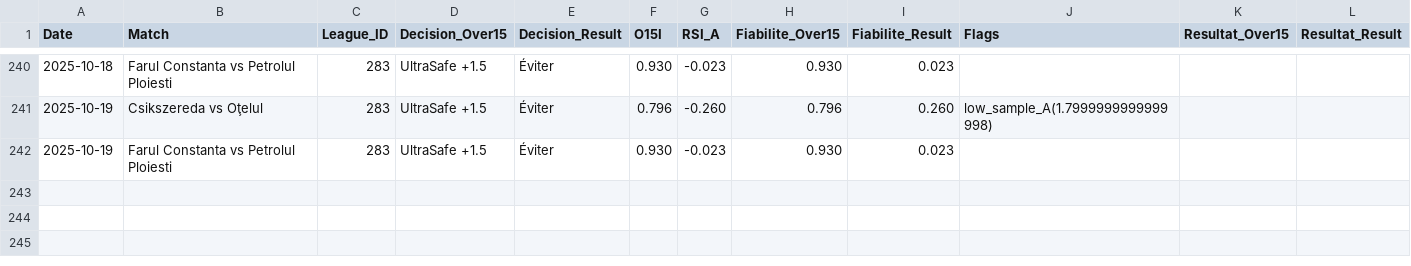
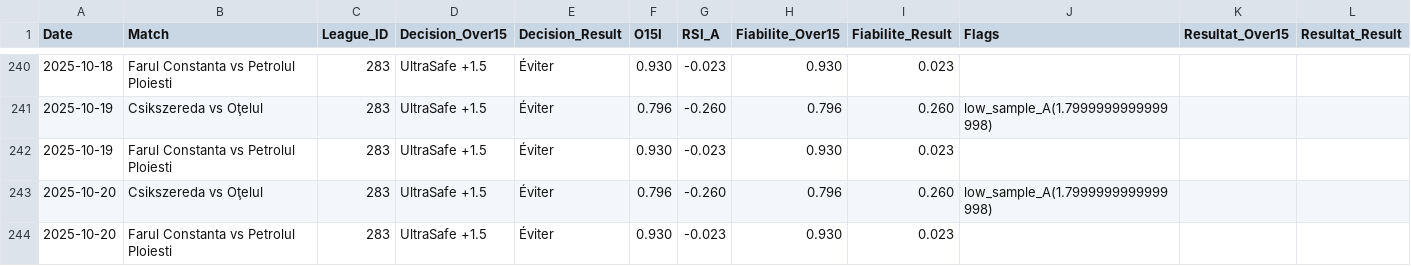
Before and after one commit to Matttgic/Safe, a CSV file: donnees/historique.csv, drawn as a sheet; only a part is shown, gaps mark what is left out.

```diff
--- a/donnees/historique.csv
+++ b/donnees/historique.csv
@@ -242 +242,3 @@ Date,Match,League_ID,Decision_Over15,Decision_Result,O15I,RSI_A,Fiabilite_Over15
 2025-10-19,Farul Constanta vs Petrolul Ploiesti,283,UltraSafe +1.5,Éviter,0.930,-0.023,0.930,0.023,,,
+2025-10-20,Csikszereda vs Oţelul,283,UltraSafe +1.5,Éviter,0.796,-0.260,0.796,0.260,low_sample_A(1.7999999999999998),,
+2025-10-20,Farul Constanta vs Petrolul Ploiesti,283,UltraSafe +1.5,Éviter,0.930,-0.023,0.930,0.023,,,
```
